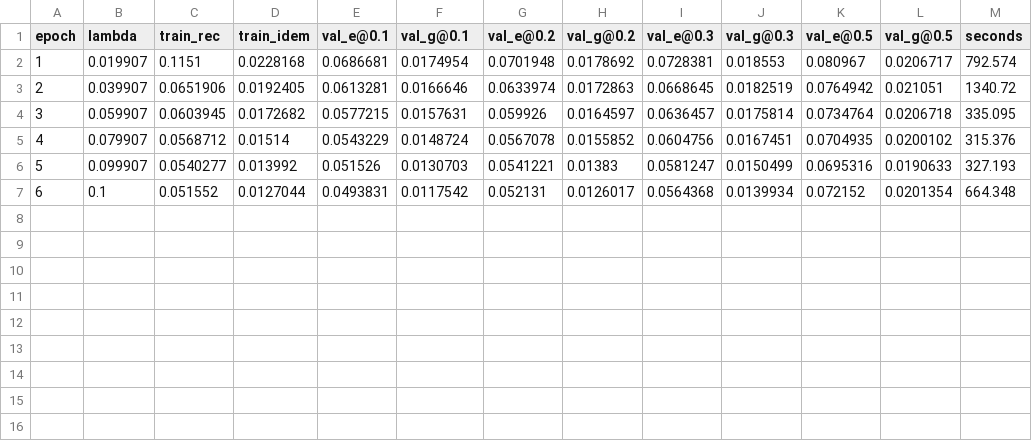
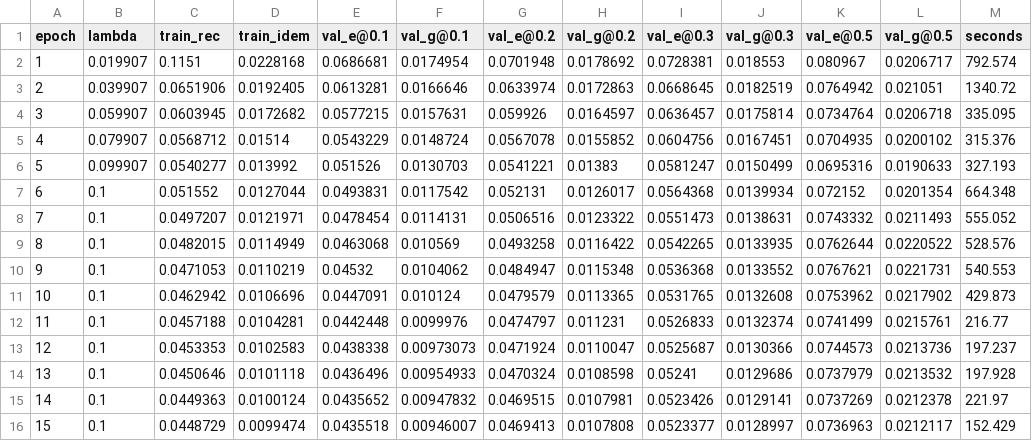
Before and after one commit to milmanb/fixed-point-reliability, a CSV file: results/train/dae_lam0.1w5_seed1.csv, drawn as a sheet.

```diff
--- a/results/train/dae_lam0.1w5_seed1.csv
+++ b/results/train/dae_lam0.1w5_seed1.csv
@@ -7 +7,10 @@ epoch,lambda,train_rec,train_idem,val_e@0.1,val_g@0.1,val_e@0.2,val_g@0.2,val_e@
 6,0.1,0.051552,0.0127044,0.0493831,0.0117542,0.052131,0.0126017,0.0564368,0.0139934,0.072152,0.0201354,664.348
+7,0.1,0.0497207,0.0121971,0.0478454,0.0114131,0.0506516,0.0123322,0.0551473,0.0138631,0.0743332,0.0211493,555.052
+8,0.1,0.0482015,0.0114949,0.0463068,0.010569,0.0493258,0.0116422,0.0542265,0.0133935,0.0762644,0.0220522,528.576
+9,0.1,0.0471053,0.0110219,0.04532,0.0104062,0.0484947,0.0115348,0.0536368,0.0133552,0.0767621,0.0221731,540.553
+10,0.1,0.0462942,0.0106696,0.0447091,0.010124,0.0479579,0.0113365,0.0531765,0.0132608,0.0753962,0.0217902,429.873
+11,0.1,0.0457188,0.0104281,0.0442448,0.0099976,0.0474797,0.011231,0.0526833,0.0132374,0.0741499,0.0215761,216.77
+12,0.1,0.0453353,0.0102583,0.0438338,0.00973073,0.0471924,0.0110047,0.0525687,0.0130366,0.0744573,0.0213736,197.237
+13,0.1,0.0450646,0.0101118,0.0436496,0.00954933,0.0470324,0.0108598,0.05241,0.0129686,0.0737979,0.0213532,197.928
+14,0.1,0.0449363,0.0100124,0.0435652,0.00947832,0.0469515,0.0107981,0.0523426,0.0129141,0.0737269,0.0212378,221.97
+15,0.1,0.0448729,0.0099474,0.0435518,0.00946007,0.0469413,0.0107808,0.0523377,0.0128997,0.0736963,0.0212117,152.429
```
Also changed, not shown: results/train/dae_lam0.1w5_seed0.csv, 19 other files.
